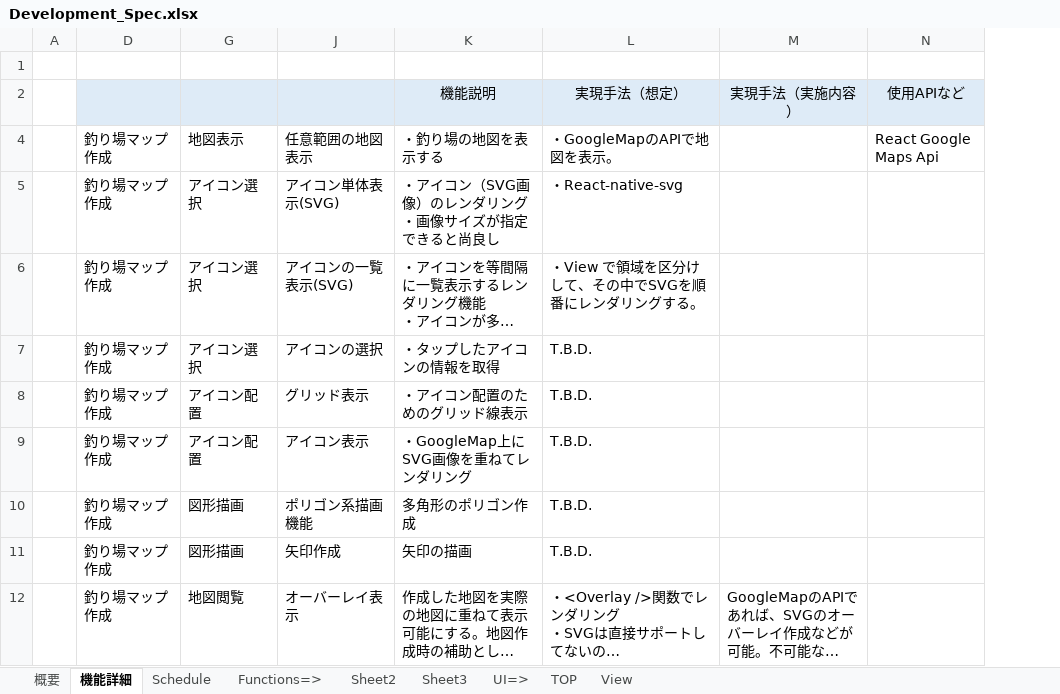
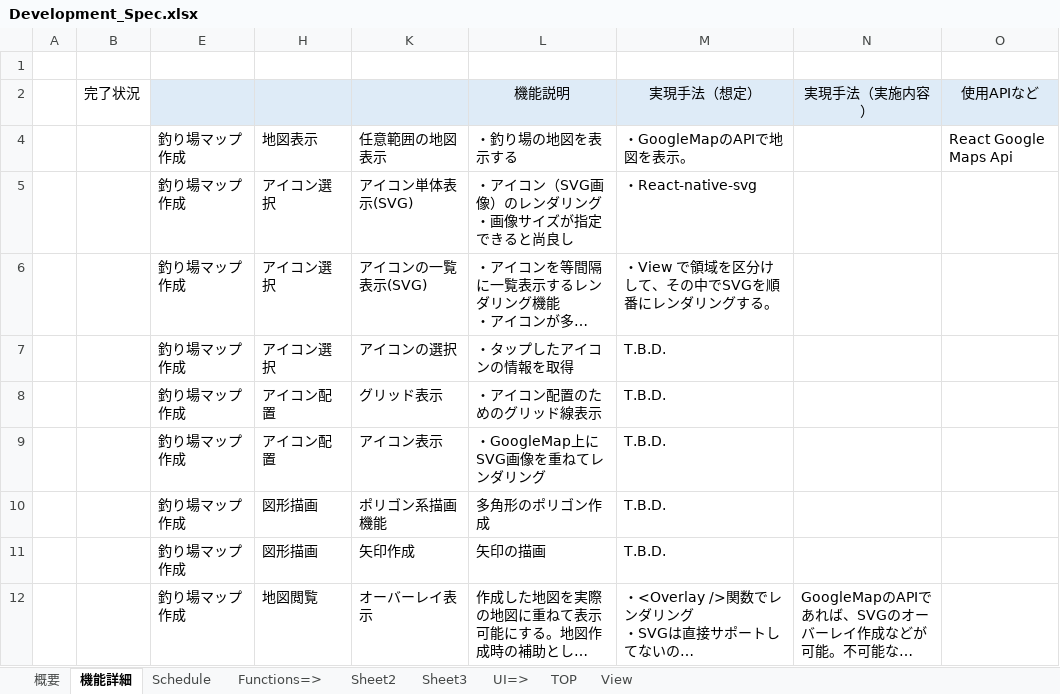
Before and after one commit to FrozenKota/TsuriMapMaker, an Excel workbook: doc/Development_Spec.xlsx, sheet 機能詳細, drawn as a sheet; only a part is shown; long unchanged cells end in …; values as stored, in another font and other column widths than the file's, no borders; conditional formats not drawn; the diff names each change by its address in the sheet, - before the commit and + after, or states it on an @@ line.

```diff
--- a/doc/Development_Spec.xlsx (sheet 機能詳細)
+++ b/doc/Development_Spec.xlsx (sheet 機能詳細)
@@ column B unhidden, row 2: 完了状況 @@
```
Also changed, not shown: formulas that keep their value, 2 other files.
